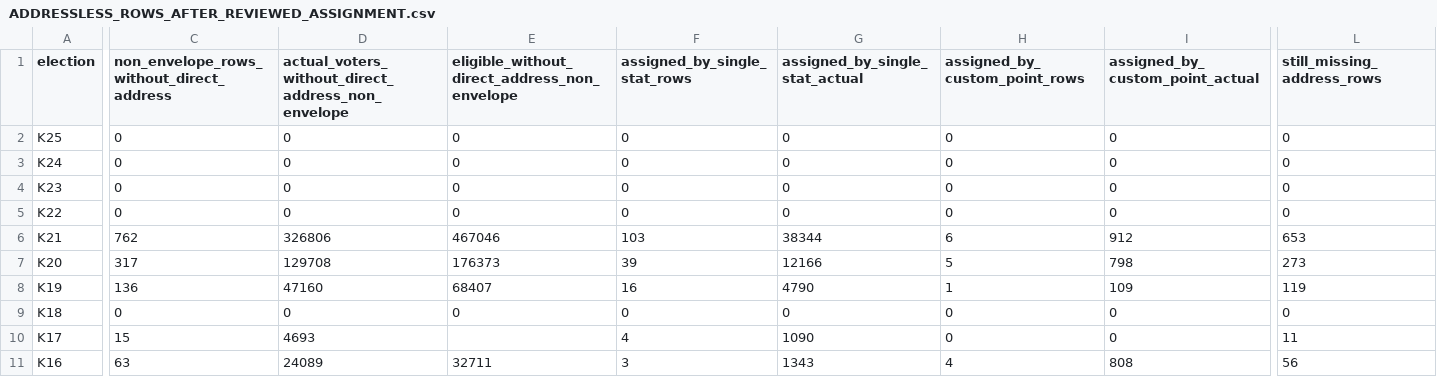
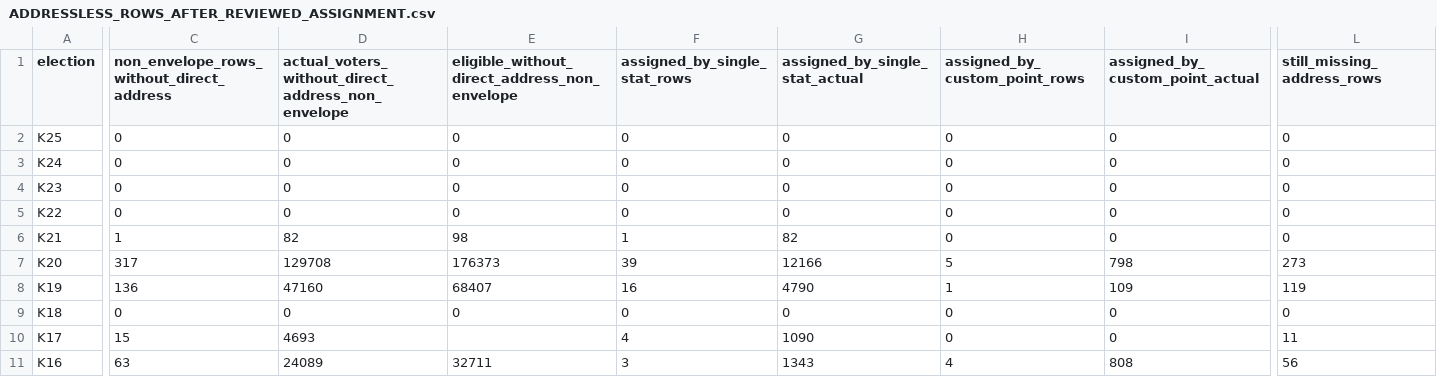
Before and after one commit to Yoavfried/israel-election-map, a CSV file: docs/ADDRESSLESS_ROWS_AFTER_REVIEWED_ASSIGNMENT.csv, drawn as a sheet; only a part is shown, gaps mark what is left out; the diff covers the shown part only; the diff names each change by its address in the sheet, - before the commit and + after, or states it on an @@ line.

```diff
--- a/docs/ADDRESSLESS_ROWS_AFTER_REVIEWED_ASSIGNMENT.csv
+++ b/docs/ADDRESSLESS_ROWS_AFTER_REVIEWED_ASSIGNMENT.csv
-C6: 762
+C6: 1
-D6: 326806
+D6: 82
-E6: 467046
+E6: 98
-F6 (assigned_by_single_stat_rows): 103
+F6 (assigned_by_single_stat_rows): 1
-G6 (assigned_by_single_stat_actual): 38344
+G6 (assigned_by_single_stat_actual): 82
-H6 (assigned_by_custom_point_rows): 6
+H6 (assigned_by_custom_point_rows): 0
-I6 (assigned_by_custom_point_actual): 912
+I6 (assigned_by_custom_point_actual): 0
-L6 (still_missing_address_rows): 653
+L6 (still_missing_address_rows): 0
```
Also changed, not shown: 3 edited cells elsewhere in this file, docs/STATISTICAL_AREA_ASSIGNMENT_COVERAGE.csv, 4 other files.
